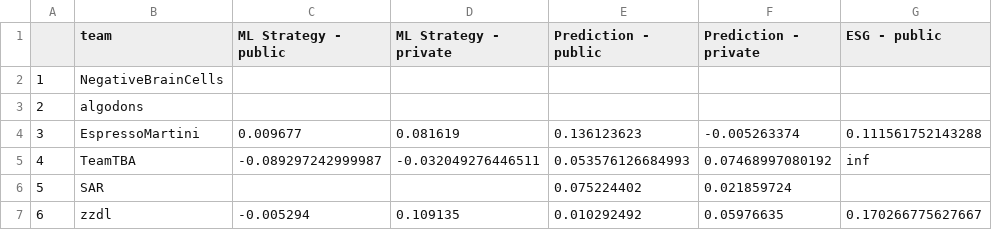
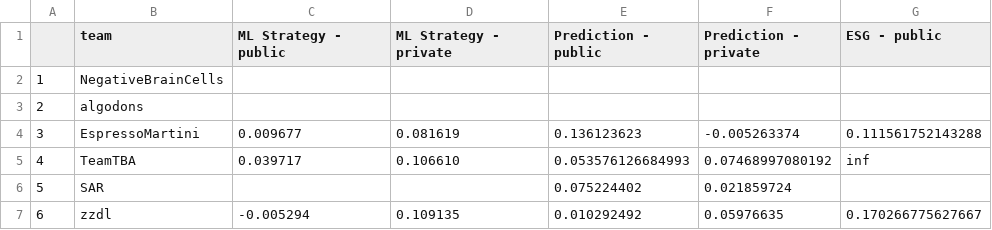
Before and after one commit to algotradingsoc/leaderboard, a CSV file: result.csv, drawn as a sheet; only a part is shown; the diff names each change by its address in the sheet, - before the commit and + after, or states it on an @@ line.

Commit message:
Update result.csv

```diff
--- a/result.csv
+++ b/result.csv
-C5 (ML Strategy - public): -0.089297242999987
+C5 (ML Strategy - public): 0.039717
-D5 (ML Strategy - private): -0.032049276446511
+D5 (ML Strategy - private): 0.106610
```
